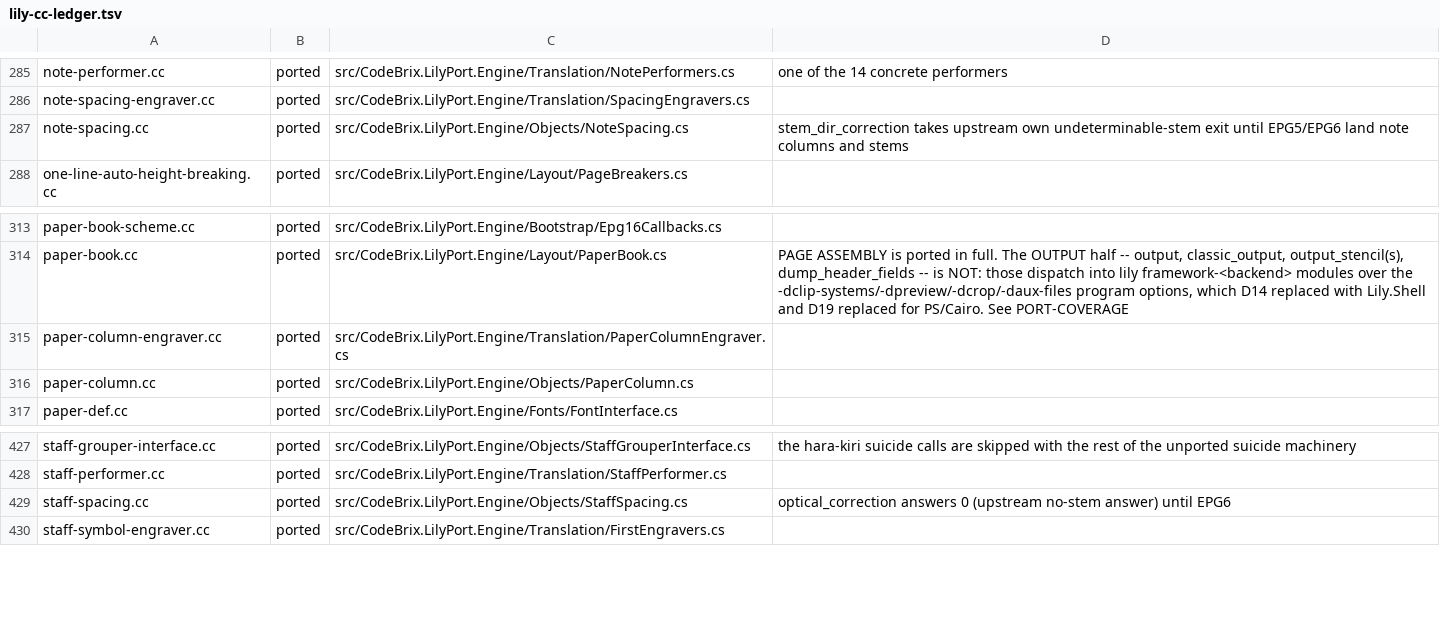
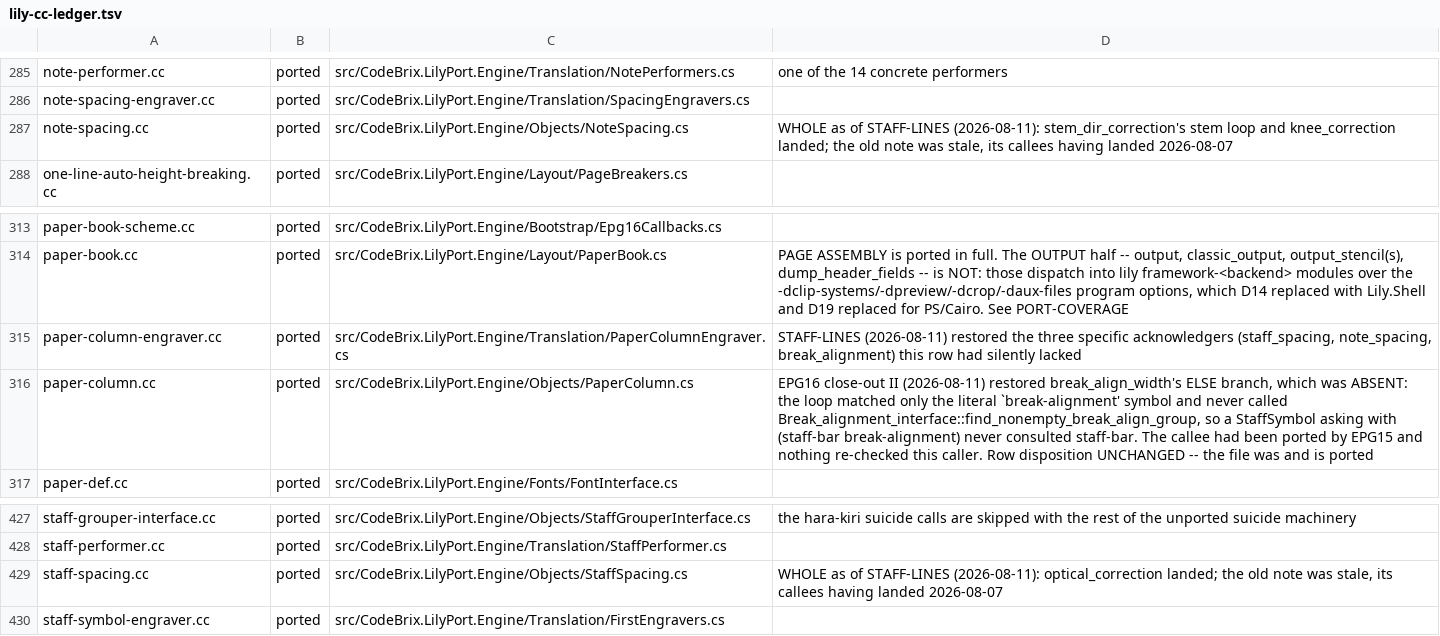
Before and after one commit to ellisnet/CodeBrix.Samples.Gpl3, a TSV file: CodeBrix.LilyPort/src/CodeBrix.LilyPort.Engine/lily-cc-ledger.tsv, drawn as a sheet; only a part is shown, gaps mark what is left out.

```diff
--- a/CodeBrix.LilyPort/src/CodeBrix.LilyPort.Engine/lily-cc-ledger.tsv
+++ b/CodeBrix.LilyPort/src/CodeBrix.LilyPort.Engine/lily-cc-ledger.tsv
@@ -286,3 +286,3 @@ note-performer.cc	ported	src/CodeBrix.LilyPort.Engine/Translation/NotePerformers
 note-spacing-engraver.cc	ported	src/CodeBrix.LilyPort.Engine/Translation/SpacingEngravers.cs	
-note-spacing.cc	ported	src/CodeBrix.LilyPort.Engine/Objects/NoteSpacing.cs	stem_dir_correction takes upstream own undeterminable-stem exit until EPG5/EPG6 land note columns and stems
+note-spacing.cc	ported	src/CodeBrix.LilyPort.Engine/Objects/NoteSpacing.cs	WHOLE as of STAFF-LINES (2026-08-11): stem_dir_correction's stem loop and knee_correction landed; the old note was stale, its callees having landed 2026-08-07
 one-line-auto-height-breaking.cc	ported	src/CodeBrix.LilyPort.Engine/Layout/PageBreakers.cs	
@@ -314,4 +314,4 @@ paper-book-scheme.cc	ported	src/CodeBrix.LilyPort.Engine/Bootstrap/Epg16Callback
 paper-book.cc	ported	src/CodeBrix.LilyPort.Engine/Layout/PaperBook.cs	PAGE ASSEMBLY is ported in full. The OUTPUT half -- output, classic_output, output_stencil(s), dump_header_fields -- is NOT: those dispatch into lily framework-<backend> modules over the -dclip-systems/-dpreview/-dcrop/-daux-files program options, which D14 replaced with Lily.Shell and D19 replaced for PS/Cairo. See PORT-COVERAGE	
-paper-column-engraver.cc	ported	src/CodeBrix.LilyPort.Engine/Translation/PaperColumnEngraver.cs	
-paper-column.cc	ported	src/CodeBrix.LilyPort.Engine/Objects/PaperColumn.cs	
+paper-column-engraver.cc	ported	src/CodeBrix.LilyPort.Engine/Translation/PaperColumnEngraver.cs	STAFF-LINES (2026-08-11) restored the three specific acknowledgers (staff_spacing, note_spacing, break_alignment) this row had silently lacked
+paper-column.cc	ported	src/CodeBrix.LilyPort.Engine/Objects/PaperColumn.cs	EPG16 close-out II (2026-08-11) restored break_align_width's ELSE branch, which was ABSENT: the loop matched only the literal `break-alignment' symbol and never called Break_alignment_interface::find_nonempty_break_align_group, so a StaffSymbol asking with (staff-bar break-alignment) never consulted staff-bar. The callee had been ported by EPG15 and nothing re-checked this caller. Row disposition UNCHANGED -- the file was and is ported
 paper-def.cc	ported	src/CodeBrix.LilyPort.Engine/Fonts/FontInterface.cs	
@@ -428,3 +428,3 @@ staff-grouper-interface.cc	ported	src/CodeBrix.LilyPort.Engine/Objects/StaffGrou
 staff-performer.cc	ported	src/CodeBrix.LilyPort.Engine/Translation/StaffPerformer.cs	
-staff-spacing.cc	ported	src/CodeBrix.LilyPort.Engine/Objects/StaffSpacing.cs	optical_correction answers 0 (upstream no-stem answer) until EPG6
+staff-spacing.cc	ported	src/CodeBrix.LilyPort.Engine/Objects/StaffSpacing.cs	WHOLE as of STAFF-LINES (2026-08-11): optical_correction landed; the old note was stale, its callees having landed 2026-08-07
 staff-symbol-engraver.cc	ported	src/CodeBrix.LilyPort.Engine/Translation/FirstEngravers.cs	
```
Also changed, not shown: 19 other files.
